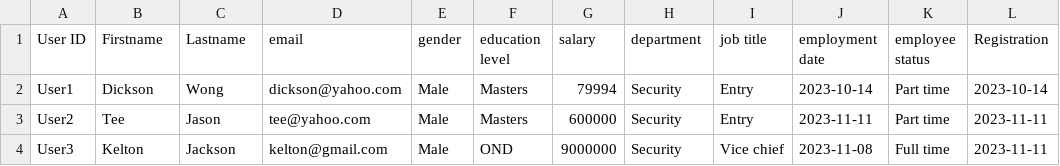
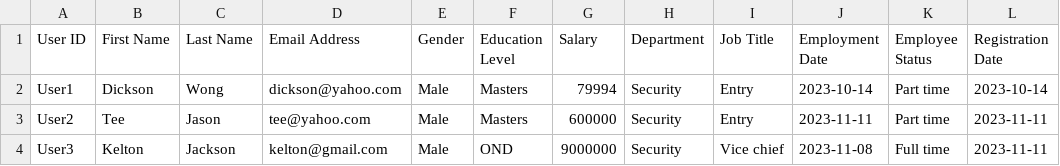
Before and after one commit to mr-temiitayo/pythonstreamlit, a CSV file: students/kelton/employeedb1.csv, drawn as a sheet.

```diff
--- a/students/kelton/employeedb1.csv
+++ b/students/kelton/employeedb1.csv
@@ -1,2 +1,2 @@
-User ID,Firstname,Lastname,email,gender,education level,salary,department,job title,employment date,employee status,Registration
+User ID,First Name,Last Name,Email Address,Gender,Education Level,Salary,Department,Job Title,Employment Date,Employee Status,Registration Date
 User1,Dickson,Wong,dickson@yahoo.com,Male,Masters,79994,Security,Entry,2023-10-14,Part time,2023-10-14
```
Also changed, not shown: 4 other files.
